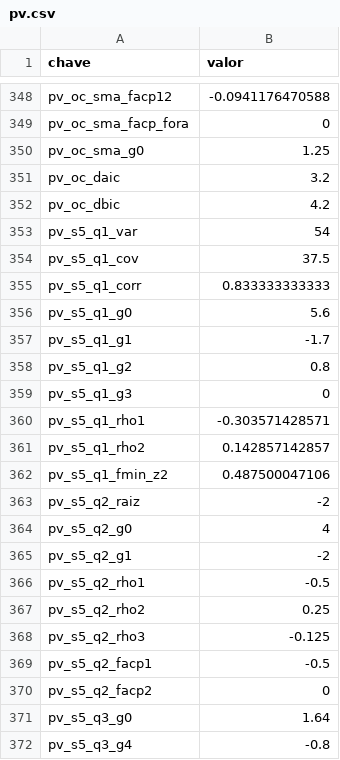
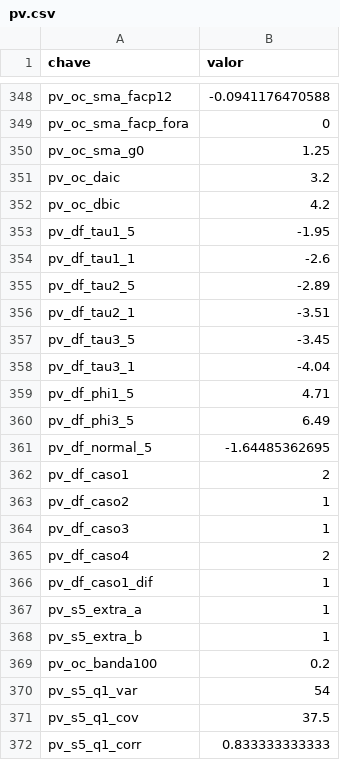
Before and after one commit to fcarva/series-temporais, a CSV file: resultados/pv.csv, drawn as a sheet; only a part is shown, gaps mark what is left out; the shorter side is filled out with more unchanged rows; the diff names each change by its address in the sheet, - before the commit and + after, or states it on an @@ line.

```diff
--- a/resultados/pv.csv
+++ b/resultados/pv.csv
+row 353: pv_df_tau1_5 | -1.95
+row 354: pv_df_tau1_1 | -2.6
+row 355: pv_df_tau2_5 | -2.89
+row 356: pv_df_tau2_1 | -3.51
+row 357: pv_df_tau3_5 | -3.45
+row 358: pv_df_tau3_1 | -4.04
+row 359: pv_df_phi1_5 | 4.71
+row 360: pv_df_phi3_5 | 6.49
+row 361: pv_df_normal_5 | -1.64485362695
+row 362: pv_df_caso1 | 2
+row 363: pv_df_caso2 | 1
+row 364: pv_df_caso3 | 1
+row 365: pv_df_caso4 | 2
+row 366: pv_df_caso1_dif | 1
+row 367: pv_s5_extra_a | 1
+row 368: pv_s5_extra_b | 1
+row 369: pv_oc_banda100 | 0.2
```
Also changed, not shown: 1 other file.
